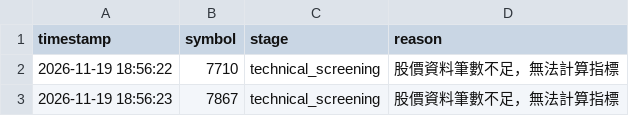
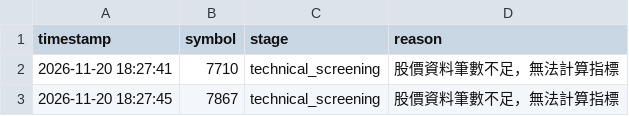
Before and after one commit to ScoppenLin/CandyTWStock, a CSV file: logs/error_log.csv, drawn as a sheet.

```diff
--- a/logs/error_log.csv
+++ b/logs/error_log.csv
@@ -1,3 +1,3 @@
 timestamp,symbol,stage,reason
-2026-11-19 18:56:22,7710,technical_screening,股價資料筆數不足，無法計算指標
-2026-11-19 18:56:23,7867,technical_screening,股價資料筆數不足，無法計算指標
+2026-11-20 18:27:41,7710,technical_screening,股價資料筆數不足，無法計算指標
+2026-11-20 18:27:45,7867,technical_screening,股價資料筆數不足，無法計算指標
```
Also changed, not shown: data/stock_list.csv, output/screening_result.csv, 5 other files.
